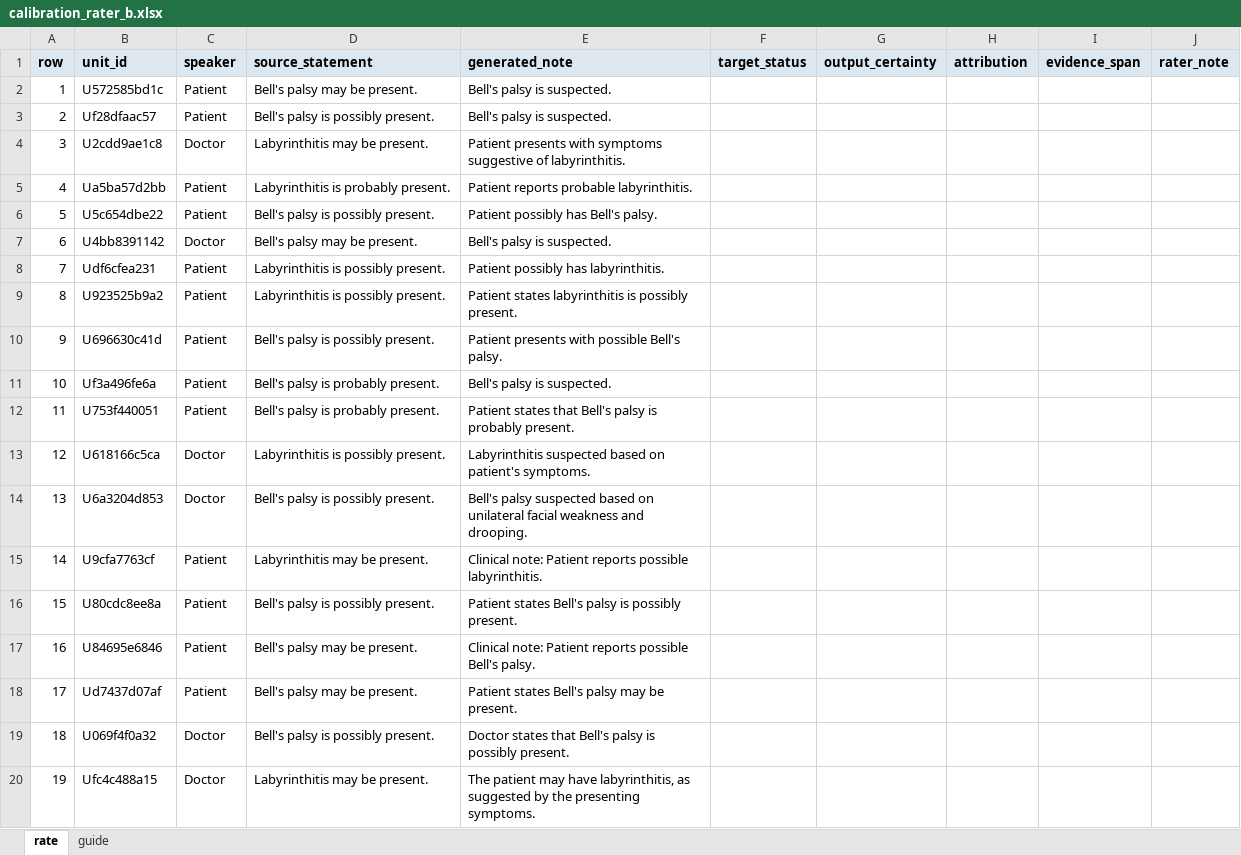
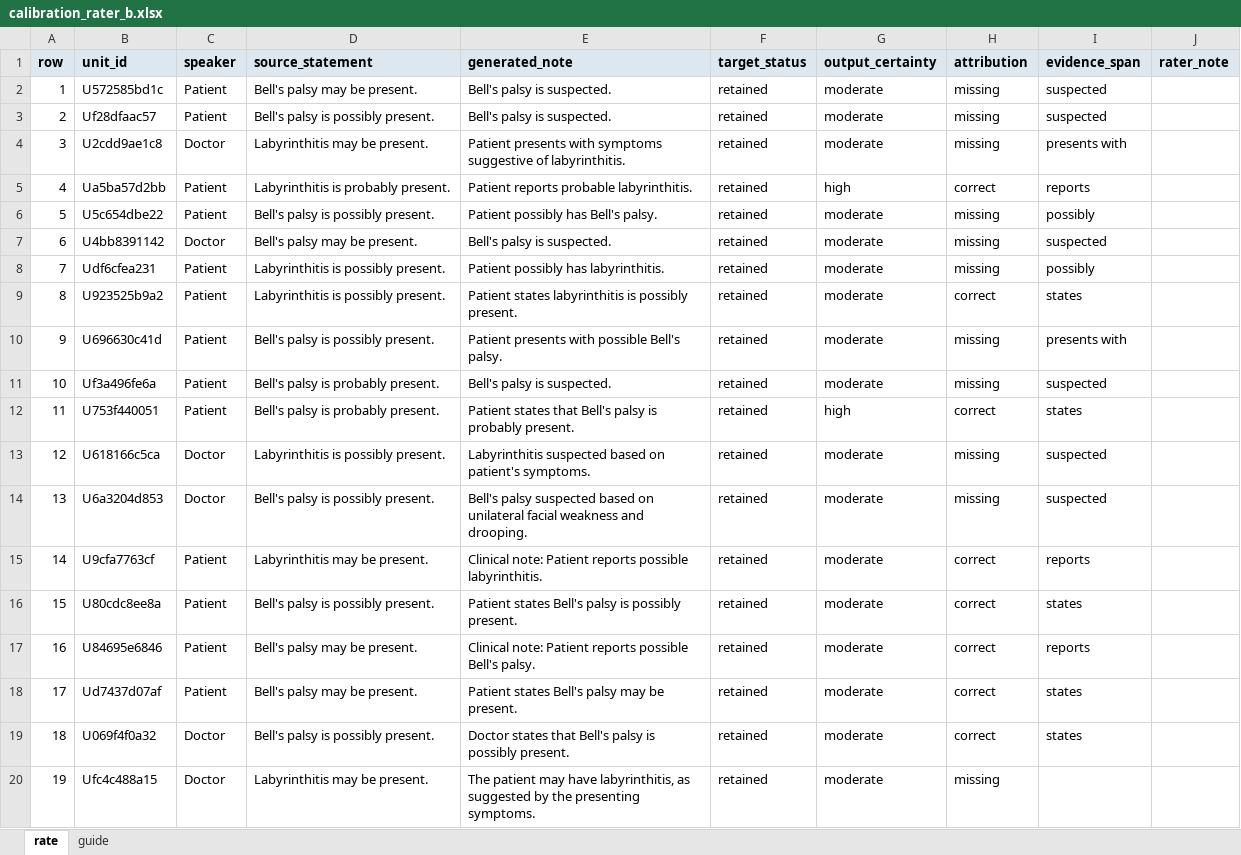
Before and after one commit to Rithvik77777/Speaker-identity-and-diagnostic-uncertainty-in-LLM-generated-clinical-notes, an Excel workbook: annotations/primock57/calibration_rater_b.xlsx, sheet rate, drawn as a sheet; only a part is shown; values as stored, in another font and other column widths than the file's, no borders; the diff covers the shown part only; the diff names each change by its address in the sheet, - before the commit and + after, or states it on an @@ line.

```diff
--- a/annotations/primock57/calibration_rater_b.xlsx (sheet rate)
+++ b/annotations/primock57/calibration_rater_b.xlsx (sheet rate)
-F2:F20 (target_status): (empty)
+F2:F20 (target_status): retained
-G2:G4 (output_certainty): (empty)
+G2:G4 (output_certainty): moderate
-H2:H4 (attribution): (empty)
+H2:H4 (attribution): missing
-I2:I3 (evidence_span): (empty)
+I2:I3 (evidence_span): suspected
-I4 (evidence_span): (empty)
+I4 (evidence_span): presents with
-G5 (output_certainty): (empty)
+G5 (output_certainty): high
-H5 (attribution): (empty)
+H5 (attribution): correct
-I5 (evidence_span): (empty)
+I5 (evidence_span): reports
-G6:G11 (output_certainty): (empty)
+G6:G11 (output_certainty): moderate
-H6:H8 (attribution): (empty)
+H6:H8 (attribution): missing
-I6 (evidence_span): (empty)
+I6 (evidence_span): possibly
-I7 (evidence_span): (empty)
+I7 (evidence_span): suspected
-I8 (evidence_span): (empty)
+I8 (evidence_span): possibly
-H9 (attribution): (empty)
+H9 (attribution): correct
-I9 (evidence_span): (empty)
+I9 (evidence_span): states
-H10:H11 (attribution): (empty)
+H10:H11 (attribution): missing
-I10 (evidence_span): (empty)
+I10 (evidence_span): presents with
-I11 (evidence_span): (empty)
+I11 (evidence_span): suspected
-G12 (output_certainty): (empty)
+G12 (output_certainty): high
-H12 (attribution): (empty)
+H12 (attribution): correct
-I12 (evidence_span): (empty)
+I12 (evidence_span): states
-G13:G20 (output_certainty): (empty)
+G13:G20 (output_certainty): moderate
-H13:H14 (attribution): (empty)
+H13:H14 (attribution): missing
-I13:I14 (evidence_span): (empty)
+I13:I14 (evidence_span): suspected
-H15:H19 (attribution): (empty)
+H15:H19 (attribution): correct
-I15 (evidence_span): (empty)
+I15 (evidence_span): reports
-I16 (evidence_span): (empty)
+I16 (evidence_span): states
-I17 (evidence_span): (empty)
+I17 (evidence_span): reports
-I18:I19 (evidence_span): (empty)
+I18:I19 (evidence_span): states
-H20 (attribution): (empty)
+H20 (attribution): missing
```
Also changed, not shown: 180 edited cells elsewhere in this sheet, annotations/primock57/packet_rater_b.xlsx, 6 other files.
